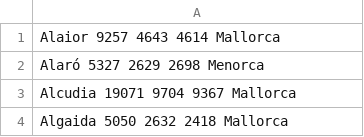
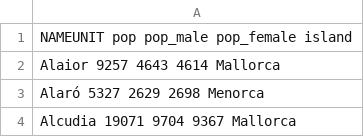
Before and after one commit to juanfernandezgracia/Balearic-epi, a CSV file: data/ib_pob.csv, drawn as a sheet; only a part is shown; the shorter side is filled out with more unchanged rows; the diff names each change by its address in the sheet, - before the commit and + after, or states it on an @@ line.

```diff
--- a/data/ib_pob.csv
+++ b/data/ib_pob.csv
+row 1: NAMEUNIT pop pop_male pop_female island
```
Also changed, not shown: 4 other files.
